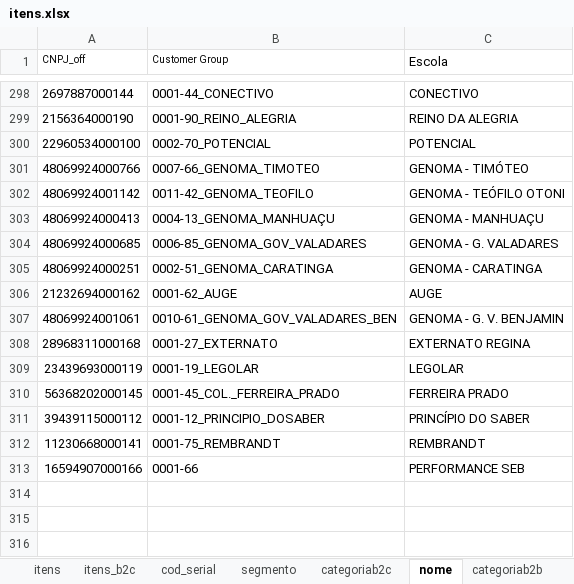
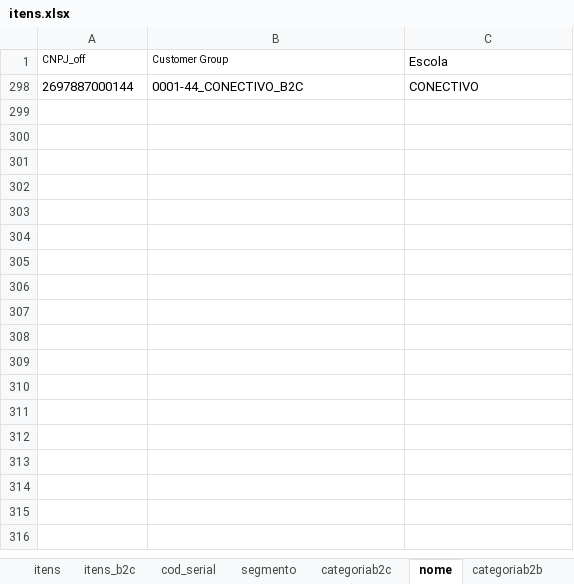
Before and after one commit to andrehsilva/lex-solucao, an Excel workbook: itens.xlsx, sheet nome, drawn as a sheet; only a part is shown, gaps mark what is left out; values as stored, in another font and other column widths than the file's, no borders; the diff covers the shown part only; the diff names each change by its address in the sheet, - before the commit and + after, or states it on an @@ line.

Commit message:
ajuste nome de escola b2c

```diff
--- a/itens.xlsx (sheet nome)
+++ b/itens.xlsx (sheet nome)
-B298 (Customer Group): 0001-44_CONECTIVO
+B298 (Customer Group): 0001-44_CONECTIVO_B2C
@@ row 299 hidden: 2156364000190 | 0001-90_REINO_ALEGRIA | REINO DA ALEGRIA @@
@@ row 300 hidden: 22960534000100 | 0002-70_POTENCIAL | POTENCIAL @@
@@ row 301 hidden: 48069924000766 | 0007-66_GENOMA_TIMOTEO | GENOMA - TIMÓTEO @@
@@ row 302 hidden: 48069924001142 | 0011-42_GENOMA_TEOFILO | GENOMA - TEÓFILO OTONI @@
@@ row 303 hidden: 48069924000413 | 0004-13_GENOMA_MANHUAÇU | GENOMA - MANHUAÇU @@
@@ row 304 hidden: 48069924000685 | 0006-85_GENOMA_GOV_VALADARES | GENOMA - G. VALADARES @@
@@ row 305 hidden: 48069924000251 | 0002-51_GENOMA_CARATINGA | GENOMA - CARATINGA @@
@@ row 306 hidden: 21232694000162 | 0001-62_AUGE | AUGE @@
@@ row 307 hidden: 48069924001061 | 0010-61_GENOMA_GOV_VALADARES_BEN | GENOMA - G. V. BENJAMIN @@
@@ row 308 hidden: 28968311000168 | 0001-27_EXTERNATO | EXTERNATO REGINA @@
@@ row 309 hidden: 23439693000119 | 0001-19_LEGOLAR | LEGOLAR @@
@@ row 310 hidden: 56368202000145 | 0001-45_COL._FERREIRA_PRADO | FERREIRA PRADO @@
@@ row 311 hidden: 39439115000112 | 0001-12_PRINCIPIO_DOSABER | PRINCÍPIO DO SABER @@
@@ row 312 hidden: 11230668000141 | 0001-75_REMBRANDT | REMBRANDT @@
@@ row 313 hidden: 16594907000166 | 0001-66 | PERFORMANCE SEB @@
-row 314: (empty)
-row 315: (empty)
-row 316: (empty)
```
Also changed, not shown: 547 removed rows and 297 hidden or unhidden rows elsewhere in this sheet.
